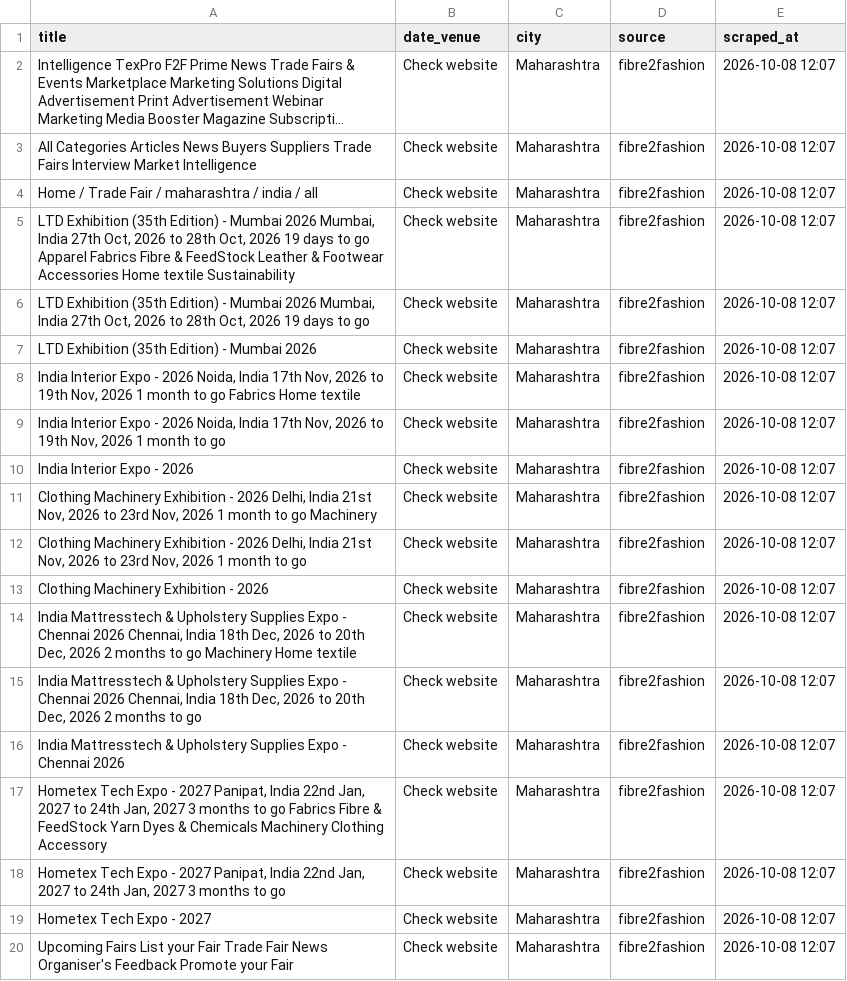
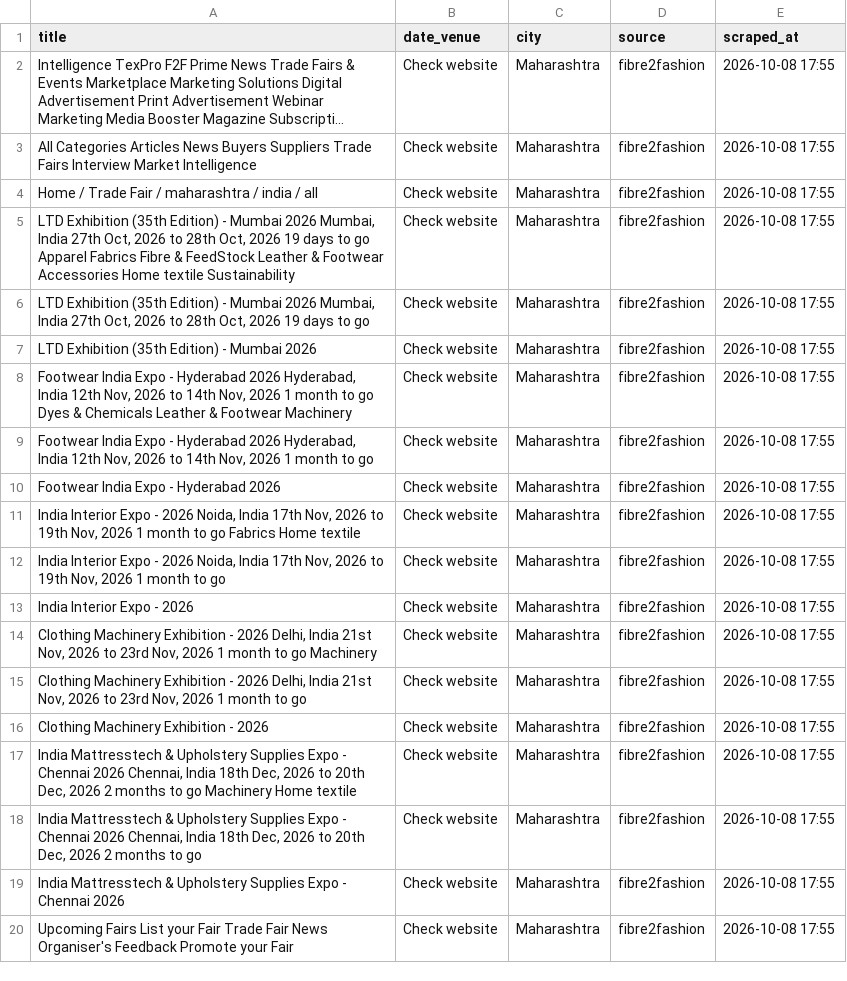
Before and after one commit to Customer-Delight/mh-exhibitions-scraper, a CSV file: exhibitions.csv, drawn as a sheet; long unchanged cells end in …; removed rows and columns are numbered as before the commit, all else as after; the diff names each change by its address in the sheet, - before the commit and + after, or states it on an @@ line.

```diff
--- a/exhibitions.csv
+++ b/exhibitions.csv
-E2:E7 (scraped_at): 2026-10-08 12:07
+E2:E7 (scraped_at): 2026-10-08 17:55
+row 8: Footwear India Expo - Hyderabad 2026 Hyderabad, India 12th Nov, 2026 to 14th Nov, 2026 1 month to go Dyes & Chemicals Leather & Footwear Machinery | Check website | Maharashtra | fibre2fashion | 2026-10-08 17:55
+row 9: Footwear India Expo - Hyderabad 2026 Hyderabad, India 12th Nov, 2026 to 14th Nov, 2026 1 month to go | Check website | Maharashtra | fibre2fashion | 2026-10-08 17:55
+row 10: Footwear India Expo - Hyderabad 2026 | Check website | Maharashtra | fibre2fashion | 2026-10-08 17:55
-E11:E19 (scraped_at): 2026-10-08 12:07
+E11:E19 (scraped_at): 2026-10-08 17:55
-row 17: Hometex Tech Expo - 2027 Panipat, India 22nd Jan, 2027 to 24th Jan, 2027 3 months to go Fabrics Fibre & FeedStock Yarn Dyes & Chemicals Machinery Clothing Accessory | Check website | Maharashtra | fibre2fashion | 2026-10-08 12:07
-row 18: Hometex Tech Expo - 2027 Panipat, India 22nd Jan, 2027 to 24th Jan, 2027 3 months to go | Check website | Maharashtra | fibre2fashion | 2026-10-08 12:07
-row 19: Hometex Tech Expo - 2027 | Check website | Maharashtra | fibre2fashion | 2026-10-08 12:07
-E20 (scraped_at): 2026-10-08 12:07
+E20 (scraped_at): 2026-10-08 17:55
```
